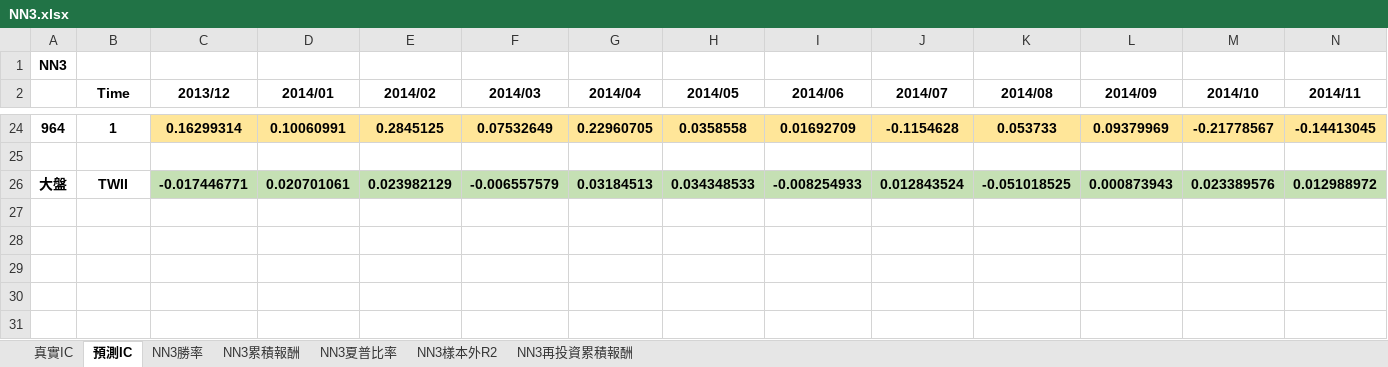
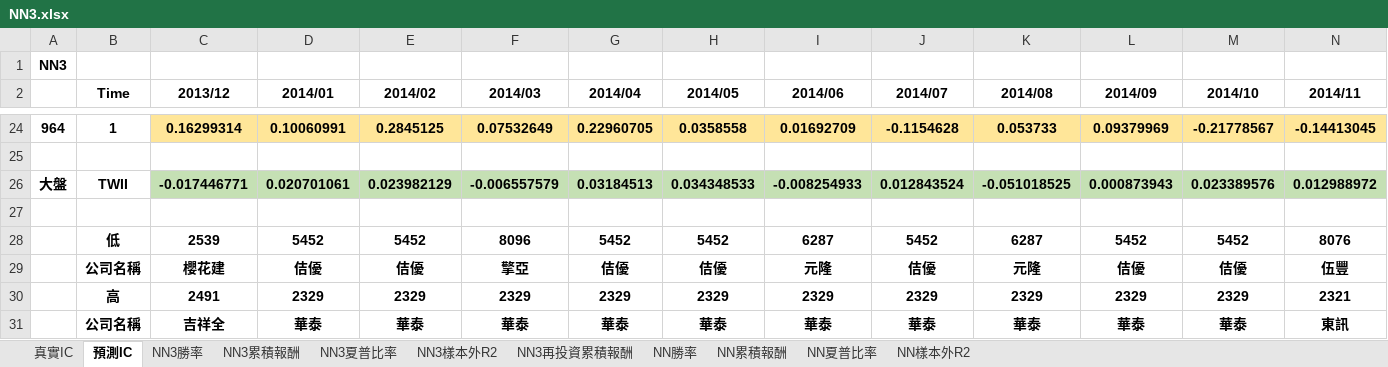
Before and after one commit to SHUWEI-HO/SCU_HW, an Excel workbook: Fintech/data/NN3.xlsx, sheet 預測IC, drawn as a sheet; only a part is shown, gaps mark what is left out; values as stored, in another font and other column widths than the file's, no borders; rows hold the shown columns only; the diff names each change by its address in the sheet, - before the commit and + after, or states it on an @@ line.

```diff
--- a/Fintech/data/NN3.xlsx (sheet 預測IC)
+++ b/Fintech/data/NN3.xlsx (sheet 預測IC)
+sheet tab: NN勝率
+sheet tab: NN累積報酬
+sheet tab: NN夏普比率
+sheet tab: NN樣本外R2
+row 27: (empty)
+row 28:  | 低 | 2539 | 5452 | 5452 | 8096 | 5452 | 5452 | 6287 | 5452 | 6287 | 5452 | 5452 | 8076
+row 29:  | 公司名稱 | 櫻花建 | 佶優 | 佶優 | 擎亞 | 佶優 | 佶優 | 元隆 | 佶優 | 元隆 | 佶優 | 佶優 | 伍豐
+row 30:  | 高 | 2491 | 2329 | 2329 | 2329 | 2329 | 2329 | 2329 | 2329 | 2329 | 2329 | 2329 | 2321
+row 31:  | 公司名稱 | 吉祥全 | 華泰 | 華泰 | 華泰 | 華泰 | 華泰 | 華泰 | 華泰 | 華泰 | 華泰 | 華泰 | 東訊
```
Also changed, not shown: Fintech/data/NN1.xlsx, Fintech/data/NN2.xlsx, 28 other files.
